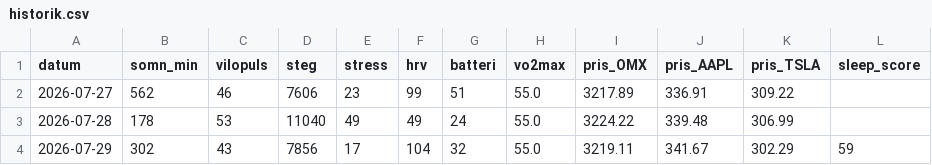
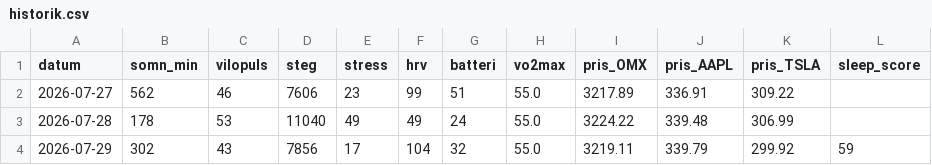
Before and after one commit to Lilmacke/Markus-hub-, a CSV file: historik.csv, drawn as a sheet.

```diff
--- a/historik.csv
+++ b/historik.csv
@@ -3,2 +3,2 @@ datum,somn_min,vilopuls,steg,stress,hrv,batteri,vo2max,pris_OMX,pris_AAPL,pris_T
 2026-07-28,178,53,11040,49,49,24,55.0,3224.22,339.48,306.99,
-2026-07-29,302,43,7856,17,104,32,55.0,3219.11,341.67,302.29,59
+2026-07-29,302,43,7856,17,104,32,55.0,3219.11,339.79,299.92,59
```
Also changed, not shown: 1 other file.
